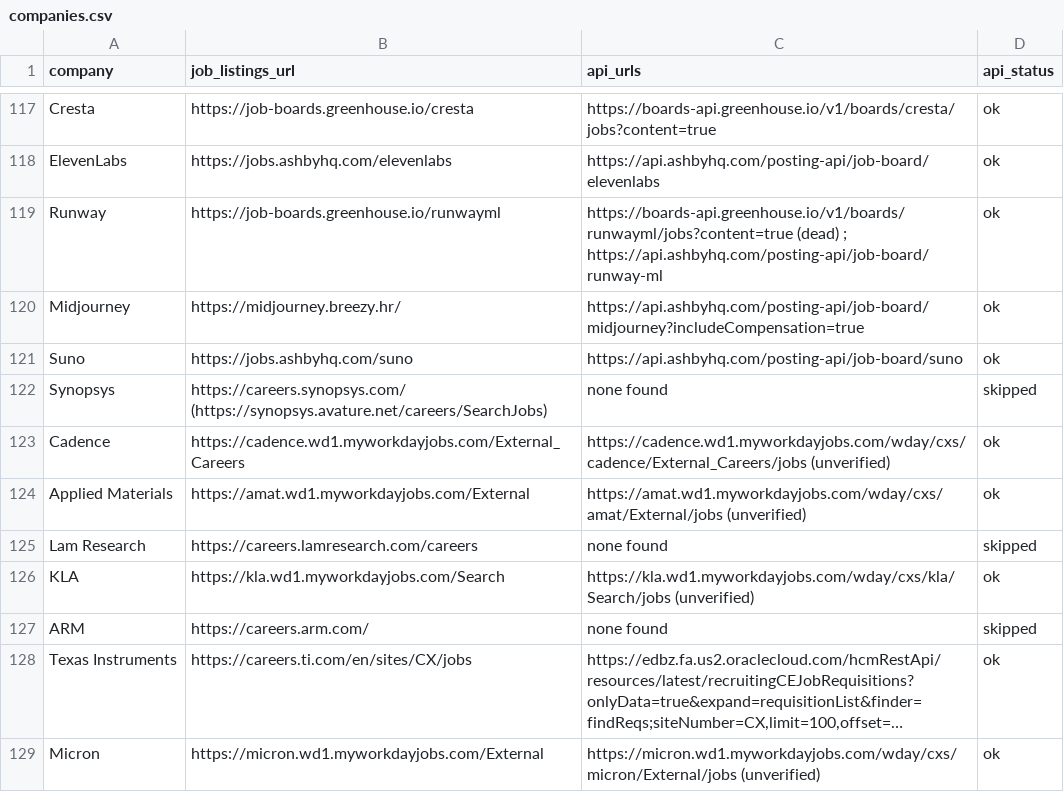
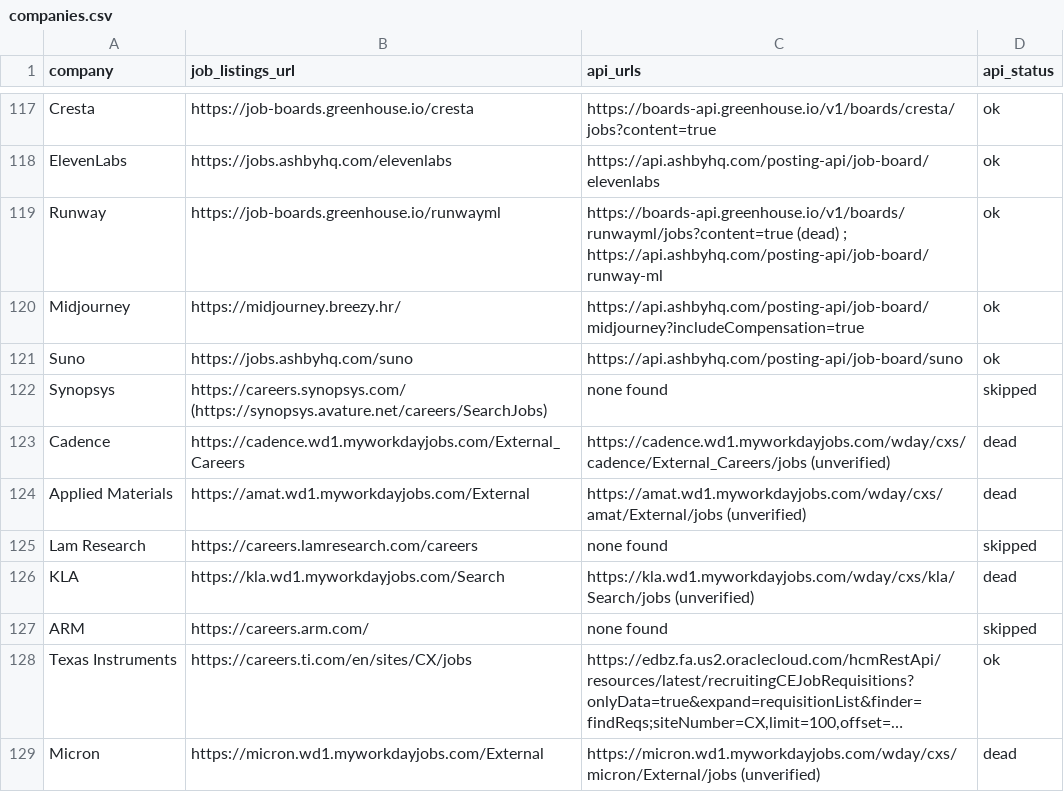
Before and after one commit to douglasichen/internships, a CSV file: companies.csv, drawn as a sheet; only a part is shown, gaps mark what is left out; long unchanged cells end in …; the diff covers the shown part only; the diff names each change by its address in the sheet, - before the commit and + after, or states it on an @@ line.

Commit message:
Data: refresh companies.csv api_status from scrape
ATS probe rewrote live/dead board status after coverage scrape.

```diff
--- a/companies.csv
+++ b/companies.csv
-D123:D124 (api_status): ok
+D123:D124 (api_status): dead
-D126 (api_status): ok
+D126 (api_status): dead
-D129 (api_status): ok
+D129 (api_status): dead
```
Also changed, not shown: 52 edited cells elsewhere in this file.
